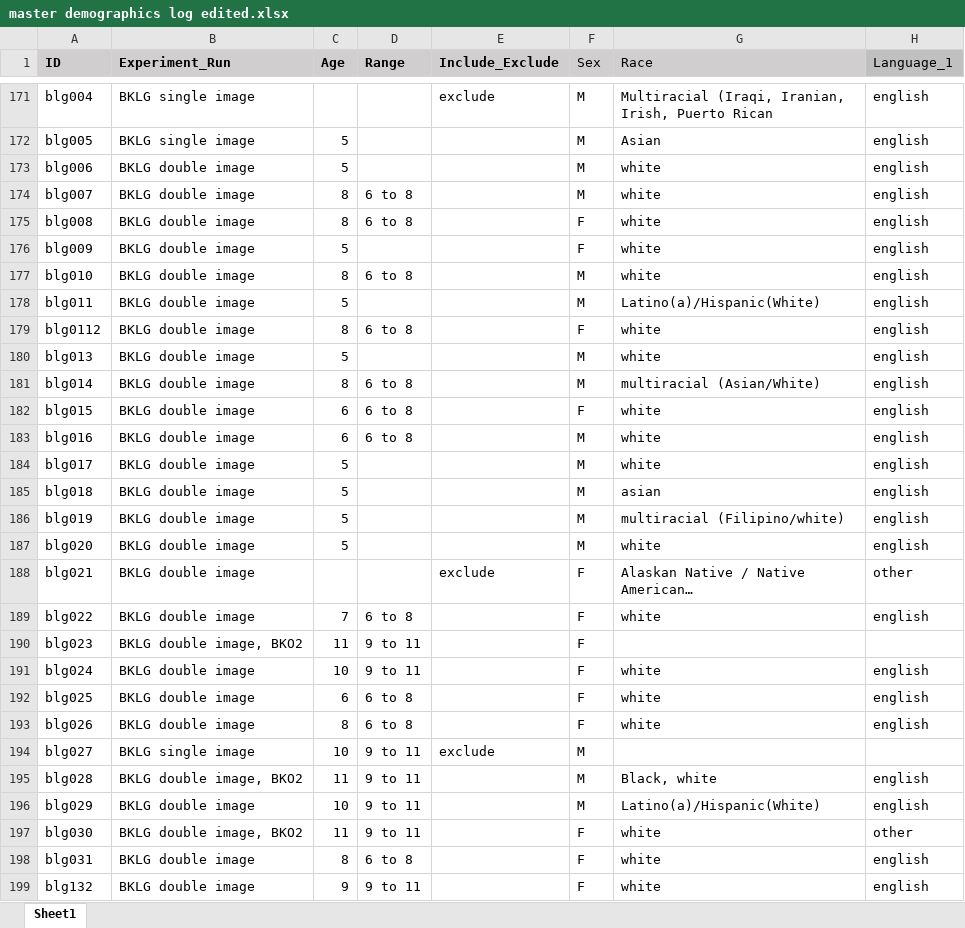
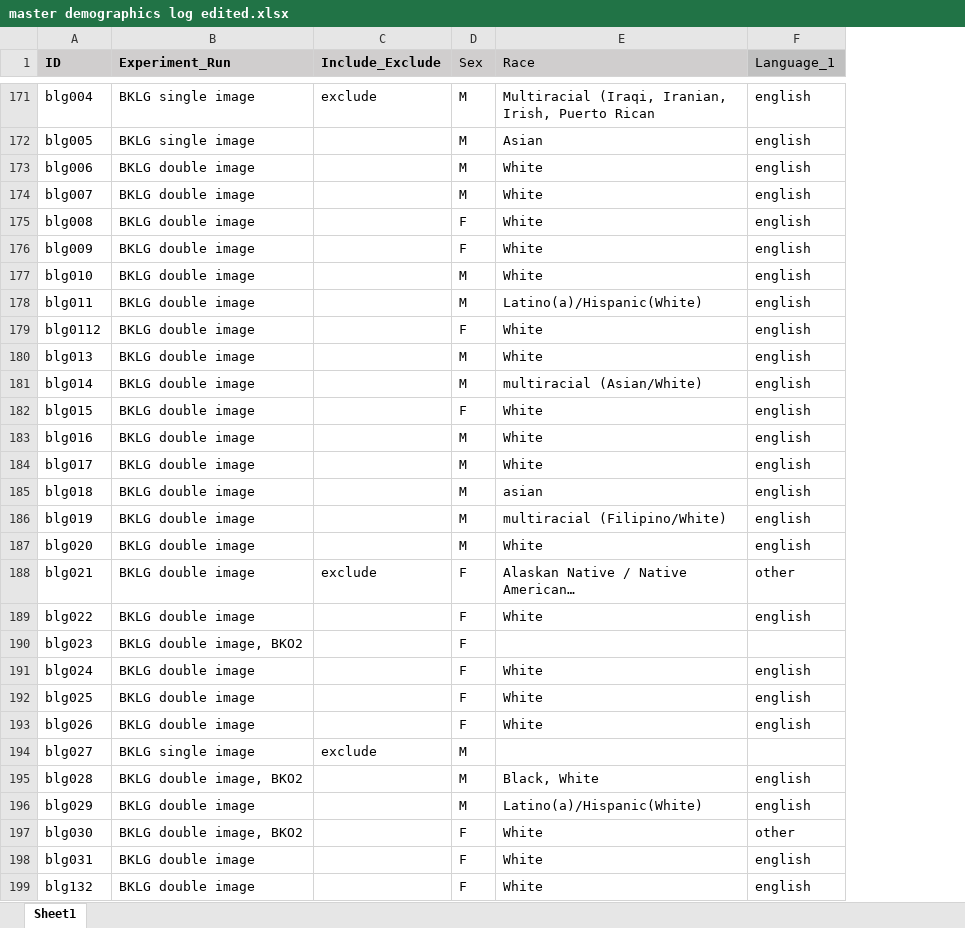
Before and after one commit to ebjacino/BK-Online-Replication, an Excel workbook: master demographics log edited.xlsx, sheet Sheet1, drawn as a sheet; only a part is shown, gaps mark what is left out; long unchanged cells end in …; values as stored, in another font and other column widths than the file's, no borders; removed rows and columns are numbered as before the commit, all else as after; the diff covers the shown part only; the diff names each change by its address in the sheet, - before the commit and + after, or states it on an @@ line.

Commit message:
finished demographics analysis and edited plots

```diff
--- a/master demographics log edited.xlsx (sheet Sheet1)
+++ b/master demographics log edited.xlsx (sheet Sheet1)
-column C (Age), rows 172-199: 5 | 5 | 8 | 8 | 5 | 8 | 5 | 8 | 5 | 8 | 6 | 6 | 5 | 5 | 5 | 5 |  | 7 | 11 | 10 | 6 | 8 | 10 | 11 | 10 | 11 | 8 | 9
-column D (Range), rows 174-199: 6 to 8 | 6 to 8 |  | 6 to 8 |  | 6 to 8 |  | 6 to 8 | 6 to 8 | 6 to 8 |  |  |  |  |  | 6 to 8 | 9 to 11 | 9 to 11 | 6 to 8 | 6 to 8 | 9 to 11 | 9 to 11 | 9 to 11 | 9 to 11 | 6 to 8 | 9 to 11
-E173:E177 (Race): white
+E173:E177 (Race): White
-E179:E180 (Race): white
+E179:E180 (Race): White
-E182:E184 (Race): white
+E182:E184 (Race): White
-E186 (Race): multiracial (Filipino/white)
+E186 (Race): multiracial (Filipino/White)
-E187 (Race): white
+E187 (Race): White
-E189 (Race): white
+E189 (Race): White
-E191:E193 (Race): white
+E191:E193 (Race): White
-E195 (Race): Black, white
+E195 (Race): Black, White
-E197:E199 (Race): white
+E197:E199 (Race): White
```
Also changed, not shown: 73 edited cells elsewhere in this sheet, 7 other files.
